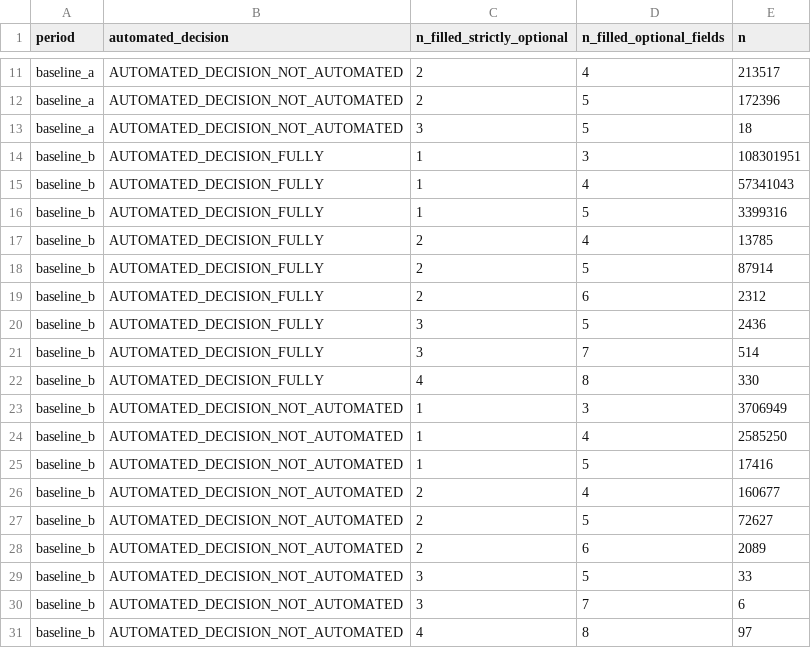
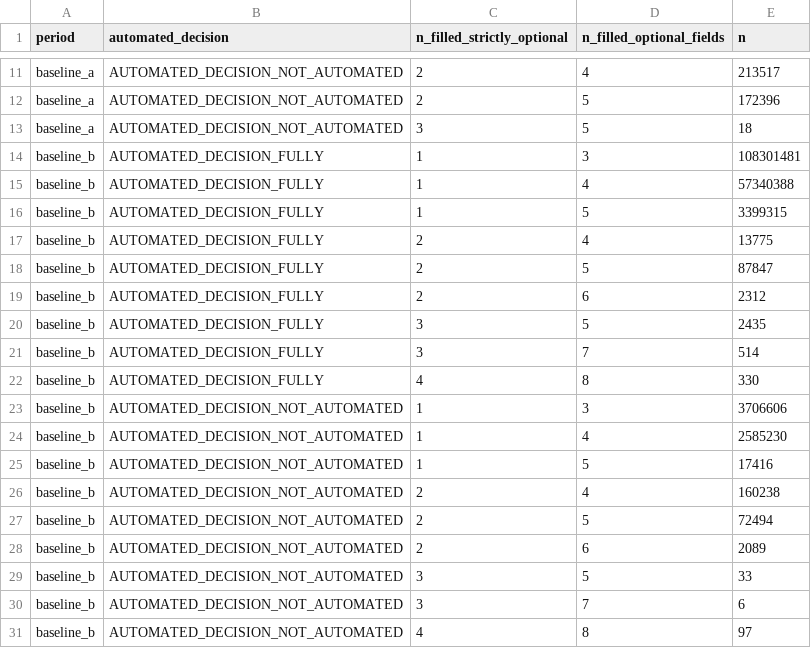
Before and after one commit to zamo-13/Abschlussarbeit, a CSV file: results/t11b_tiktok_granularity_distribution.csv, drawn as a sheet; only a part is shown, gaps mark what is left out; the diff covers the shown part only.

```diff
--- a/results/t11b_tiktok_granularity_distribution.csv
+++ b/results/t11b_tiktok_granularity_distribution.csv
@@ -13,16 +13,16 @@ baseline_a,AUTOMATED_DECISION_NOT_AUTOMATED,2,5,172396
 baseline_a,AUTOMATED_DECISION_NOT_AUTOMATED,3,5,18
-baseline_b,AUTOMATED_DECISION_FULLY,1,3,108301951
-baseline_b,AUTOMATED_DECISION_FULLY,1,4,57341043
-baseline_b,AUTOMATED_DECISION_FULLY,1,5,3399316
-baseline_b,AUTOMATED_DECISION_FULLY,2,4,13785
-baseline_b,AUTOMATED_DECISION_FULLY,2,5,87914
+baseline_b,AUTOMATED_DECISION_FULLY,1,3,108301481
+baseline_b,AUTOMATED_DECISION_FULLY,1,4,57340388
+baseline_b,AUTOMATED_DECISION_FULLY,1,5,3399315
+baseline_b,AUTOMATED_DECISION_FULLY,2,4,13775
+baseline_b,AUTOMATED_DECISION_FULLY,2,5,87847
 baseline_b,AUTOMATED_DECISION_FULLY,2,6,2312
-baseline_b,AUTOMATED_DECISION_FULLY,3,5,2436
+baseline_b,AUTOMATED_DECISION_FULLY,3,5,2435
 baseline_b,AUTOMATED_DECISION_FULLY,3,7,514
 baseline_b,AUTOMATED_DECISION_FULLY,4,8,330
-baseline_b,AUTOMATED_DECISION_NOT_AUTOMATED,1,3,3706949
-baseline_b,AUTOMATED_DECISION_NOT_AUTOMATED,1,4,2585250
+baseline_b,AUTOMATED_DECISION_NOT_AUTOMATED,1,3,3706606
+baseline_b,AUTOMATED_DECISION_NOT_AUTOMATED,1,4,2585230
 baseline_b,AUTOMATED_DECISION_NOT_AUTOMATED,1,5,17416
-baseline_b,AUTOMATED_DECISION_NOT_AUTOMATED,2,4,160677
-baseline_b,AUTOMATED_DECISION_NOT_AUTOMATED,2,5,72627
+baseline_b,AUTOMATED_DECISION_NOT_AUTOMATED,2,4,160238
+baseline_b,AUTOMATED_DECISION_NOT_AUTOMATED,2,5,72494
 baseline_b,AUTOMATED_DECISION_NOT_AUTOMATED,2,6,2089
```
Also changed, not shown: 19 removed rows elsewhere in this file, results/t01d_measure_types.csv, results/t02_automation_crosstab.csv, 39 other files.
